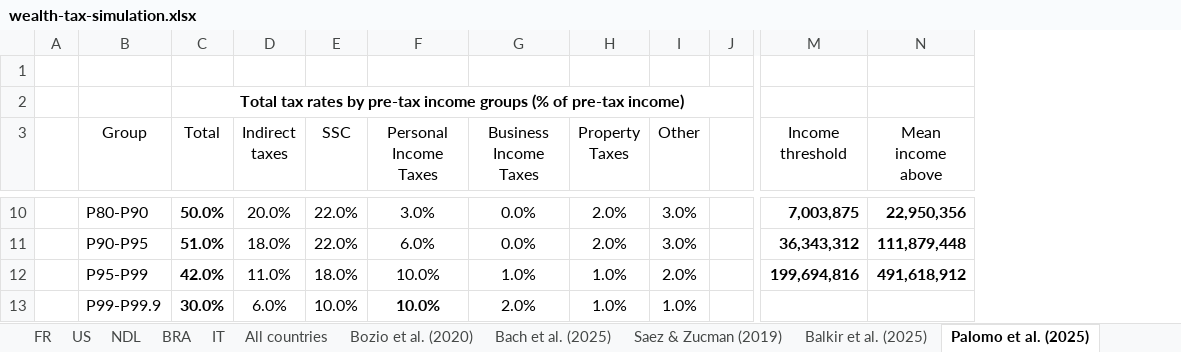
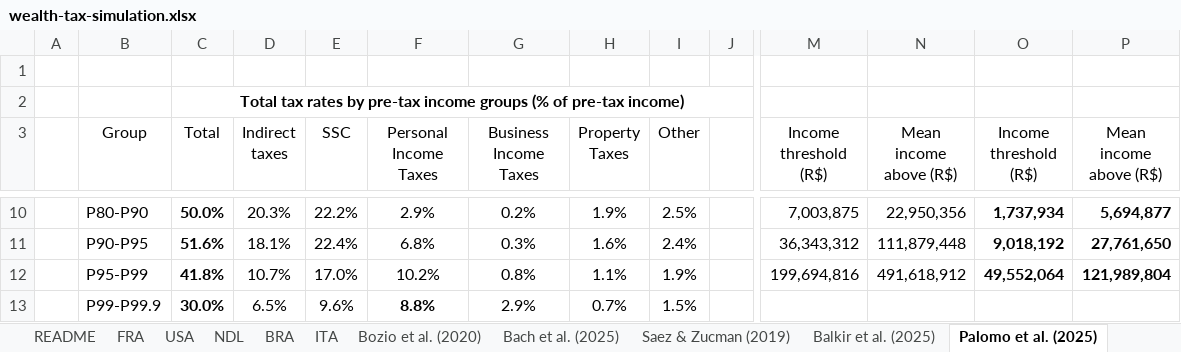
Before and after one commit to leonmouillet/wealth-tax-simulator, an Excel workbook: public/wealth-tax-simulation.xlsx, sheet Palomo et al. (2025), drawn as a sheet; only a part is shown, gaps mark what is left out; values as stored, in another font and other column widths than the file's, no borders; the diff covers the shown part only; the diff names each change by its address in the sheet, - before the commit and + after, or states it on an @@ line.

```diff
--- a/public/wealth-tax-simulation.xlsx (sheet Palomo et al. (2025))
+++ b/public/wealth-tax-simulation.xlsx (sheet Palomo et al. (2025))
-sheet tab: FR
+sheet tab: FRA
-sheet tab: US
+sheet tab: USA
-sheet tab: IT
+sheet tab: ITA
-sheet tab: All countries
+column O (Income threshold (R$)), rows 10-12: 1,737,934 | 9,018,192 | 49,552,064
+column P (Mean income above (R$)), rows 10-12: 5,694,877 | 27,761,650 | 121,989,804
-M3: Income threshold
+M3: Income threshold (R$)
-N3: Mean income above
+N3: Mean income above (R$)
-D10 (Indirect taxes): 20.0%
+D10 (Indirect taxes): 20.3%
-E10 (SSC): 22.0%
+E10 (SSC): 22.2%
-F10 (Personal Income Taxes): 3.0%
+F10 (Personal Income Taxes): 2.9%
-G10 (Business Income Taxes): 0.0%
+G10 (Business Income Taxes): 0.2%
-H10 (Property Taxes): 2.0%
+H10 (Property Taxes): 1.9%
-I10 (Other): 3.0%
+I10 (Other): 2.5%
-M10:N12 bold: on
+M10:N12 bold: off
-C11 (Total): 51.0%
+C11 (Total): 51.6%
-D11 (Indirect taxes): 18.0%
+D11 (Indirect taxes): 18.1%
-E11 (SSC): 22.0%
+E11 (SSC): 22.4%
-F11 (Personal Income Taxes): 6.0%
+F11 (Personal Income Taxes): 6.8%
-G11 (Business Income Taxes): 0.0%
+G11 (Business Income Taxes): 0.3%
-H11 (Property Taxes): 2.0%
+H11 (Property Taxes): 1.6%
-I11 (Other): 3.0%
+I11 (Other): 2.4%
-C12 (Total): 42.0%
+C12 (Total): 41.8%
-D12 (Indirect taxes): 11.0%
+D12 (Indirect taxes): 10.7%
-E12 (SSC): 18.0%
+E12 (SSC): 17.0%
-F12 (Personal Income Taxes): 10.0%
+F12 (Personal Income Taxes): 10.2%
-G12 (Business Income Taxes): 1.0%
+G12 (Business Income Taxes): 0.8%
-H12 (Property Taxes): 1.0%
+H12 (Property Taxes): 1.1%
-I12 (Other): 2.0%
+I12 (Other): 1.9%
-D13 (Indirect taxes): 6.0%
+D13 (Indirect taxes): 6.5%
-E13 (SSC): 10.0%
+E13 (SSC): 9.6%
-F13 (Personal Income Taxes): 10.0%
+F13 (Personal Income Taxes): 8.8%
-G13 (Business Income Taxes): 2.0%
+G13 (Business Income Taxes): 2.9%
-H13 (Property Taxes): 1.0%
+H13 (Property Taxes): 0.7%
-I13 (Other): 1.0%
+I13 (Other): 1.5%
```
Also changed, not shown: 51 edited cells and cell formats elsewhere in this sheet, sheet BRA, sheet NDL, sheet USA, sheet ITA, sheet FRA, sheet README, 1 more sheet, other sheet tabs, formulas that keep their value, charts or pictures, 7 other files.
